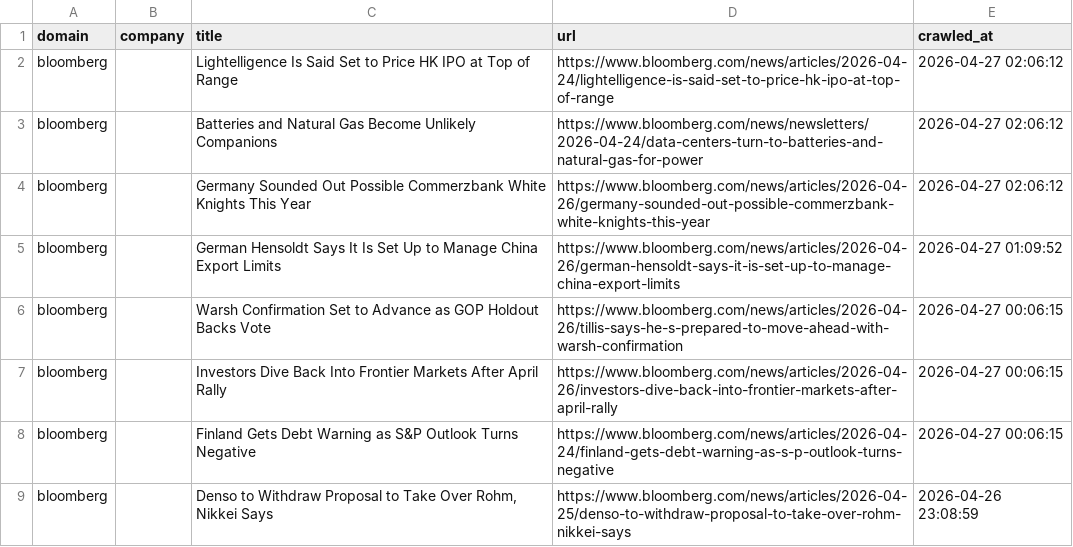
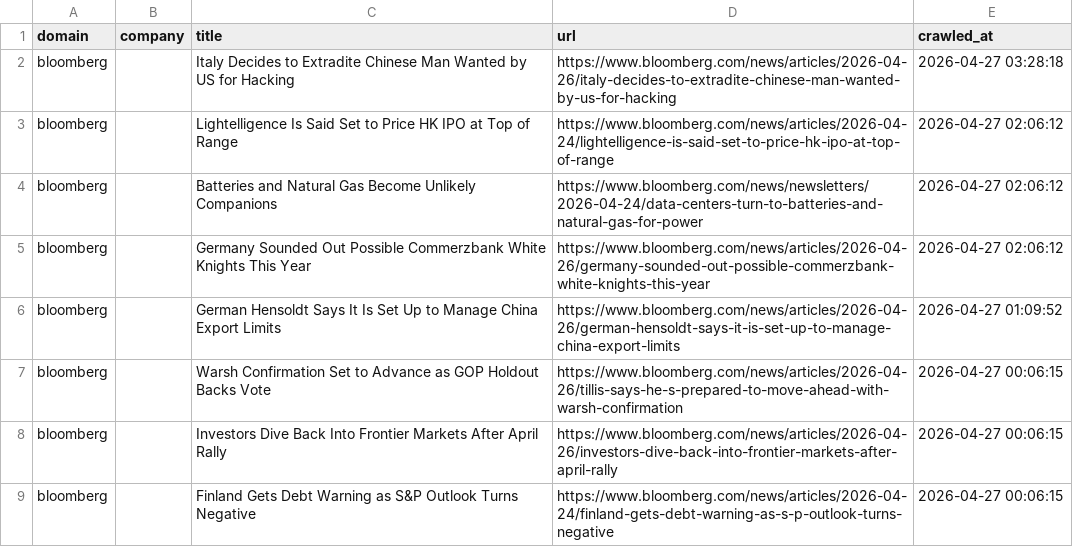
Before and after one commit to levelupup/news_crawler, a CSV file: data/bloomberg.csv, drawn as a sheet; only a part is shown; the shorter side is filled out with more unchanged rows; the diff names each change by its address in the sheet, - before the commit and + after, or states it on an @@ line.

```diff
--- a/data/bloomberg.csv
+++ b/data/bloomberg.csv
+row 2: bloomberg |  | Italy Decides to Extradite Chinese Man Wanted by US for Hacking | https://www.bloomberg.com/news/articles/2026-04-26/italy-decides-to-extradite-chinese-man-wanted-by-us-for-hacking | 2026-04-27 03:28:18
```
Also changed, not shown: data/ctee.csv, data/livemint.csv, 9 other files.
